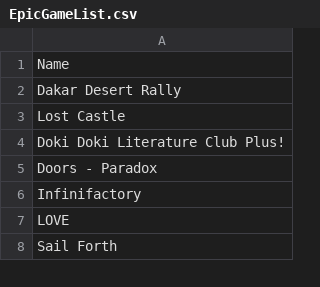
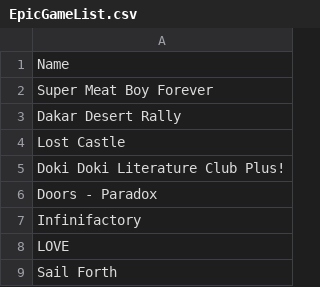
Before and after one commit to jullebarge/Playnite_EgsFreeGamesChecker, a CSV file: csv/EpicGameList.csv, drawn as a sheet; only a part is shown.

Commit message:
Ajout de 1 nouveau(x) jeu(x): Super Meat Boy Forever

```diff
--- a/csv/EpicGameList.csv
+++ b/csv/EpicGameList.csv
@@ -1,2 +1,3 @@
 Name
+Super Meat Boy Forever
 Dakar Desert Rally
```
